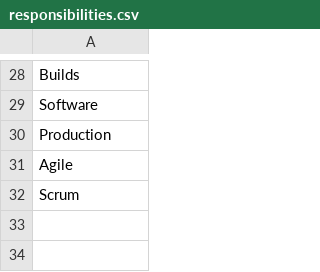
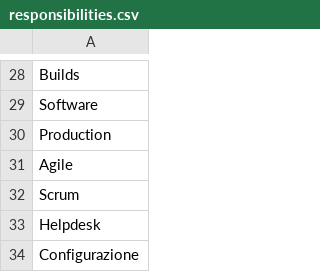
Before and after one commit to leo93921/db_project, a CSV file: src/main/java/it/unisalento/db/project/data/responsibilities.csv, drawn as a sheet; only a part is shown, gaps mark what is left out; the diff names each change by its address in the sheet, - before the commit and + after, or states it on an @@ line.

```diff
--- a/src/main/java/it/unisalento/db/project/data/responsibilities.csv
+++ b/src/main/java/it/unisalento/db/project/data/responsibilities.csv
+row 33: Helpdesk
+row 34: Configurazione
```
Also changed, not shown: 7 other files.
